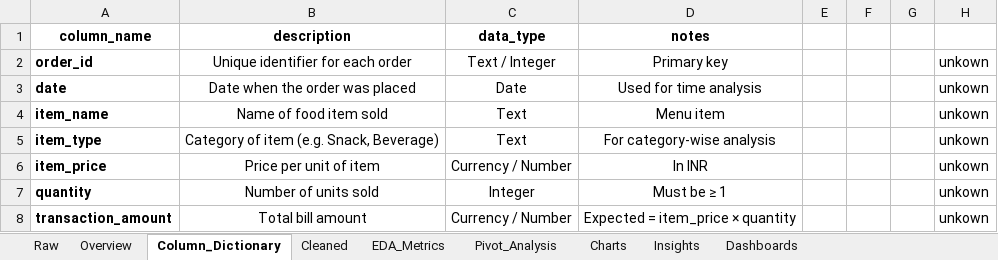
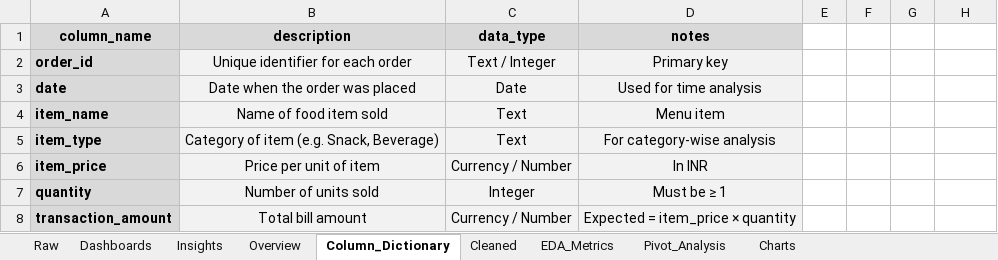
Before and after one commit to Sagarjain93/Data-Analytics-Portfolio, an Excel workbook: Excel-EDA/balaji_fast_food/Balaji_fast_food_sales_analysis.xlsx, sheet Column_Dictionary, drawn as a sheet; only a part is shown; values as stored, in another font and other column widths than the file's, no borders; the diff covers the shown part only; the diff names each change by its address in the sheet, - before the commit and + after, or states it on an @@ line.

Commit message:
Add final Excel dashboard for Balaji Fast Food sales analysis
Completed the interactive Excel dashboard combining KPI cards and key
visualizations, including top-selling items, monthly sales trends,
weekday vs weekend performance, payment behavior, and time-of-sale
analysis. The dashboard provides a clear, executive-level overview of
business performance and insights.

```diff
--- a/Excel-EDA/balaji_fast_food/Balaji_fast_food_sales_analysis.xlsx (sheet Column_Dictionary)
+++ b/Excel-EDA/balaji_fast_food/Balaji_fast_food_sales_analysis.xlsx (sheet Column_Dictionary)
@@ sheet tab order changed: Raw | Dashboards | Insights | Overview | Column_Dictionary | Cleaned | EDA_Metrics | Pivot_Analysis | Charts @@
-A1:D1 fill: none
+A1:D1 fill: #D9D9D9
-A2:A8 fill: none
+A2:A8 fill: #D9D9D9
-B2:D8 fill: none
+B2:D8 fill: #F2F2F2
-H2:H8: unkown
+H2:H8: (empty)
```
Also changed, not shown: other rows of this sheet, sheet Cleaned, sheet Pivot_Analysis, sheet Overview, sheet EDA_Metrics, charts or pictures.
